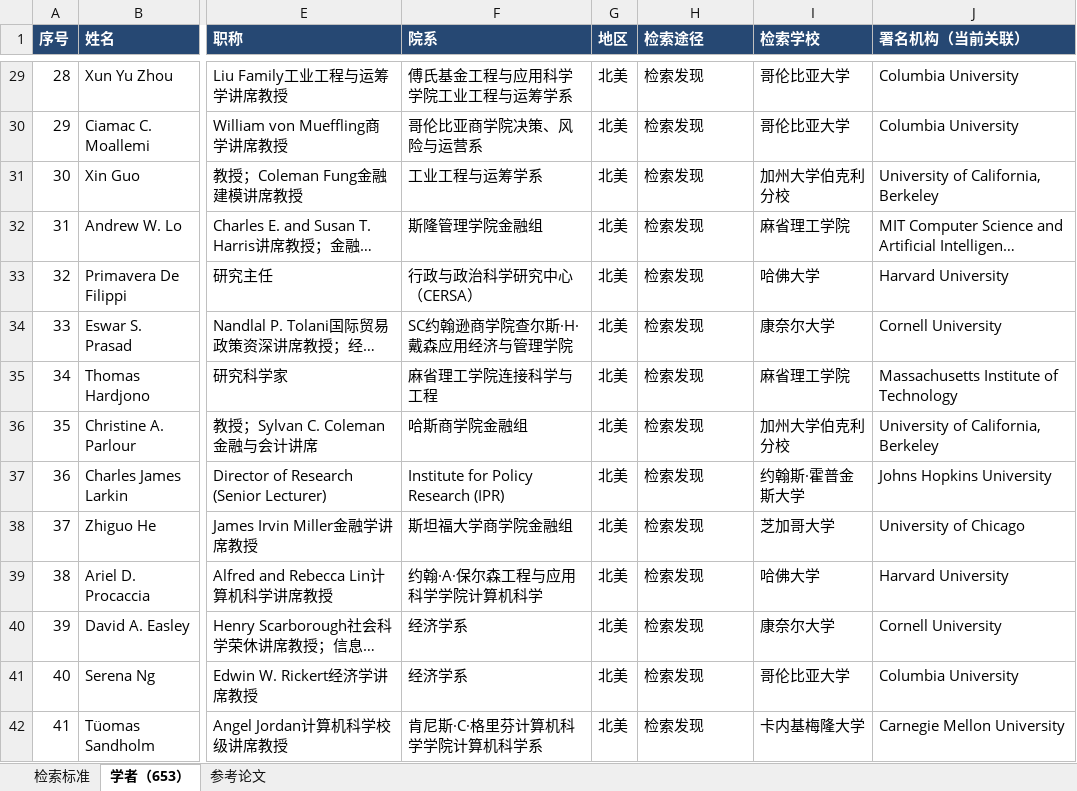
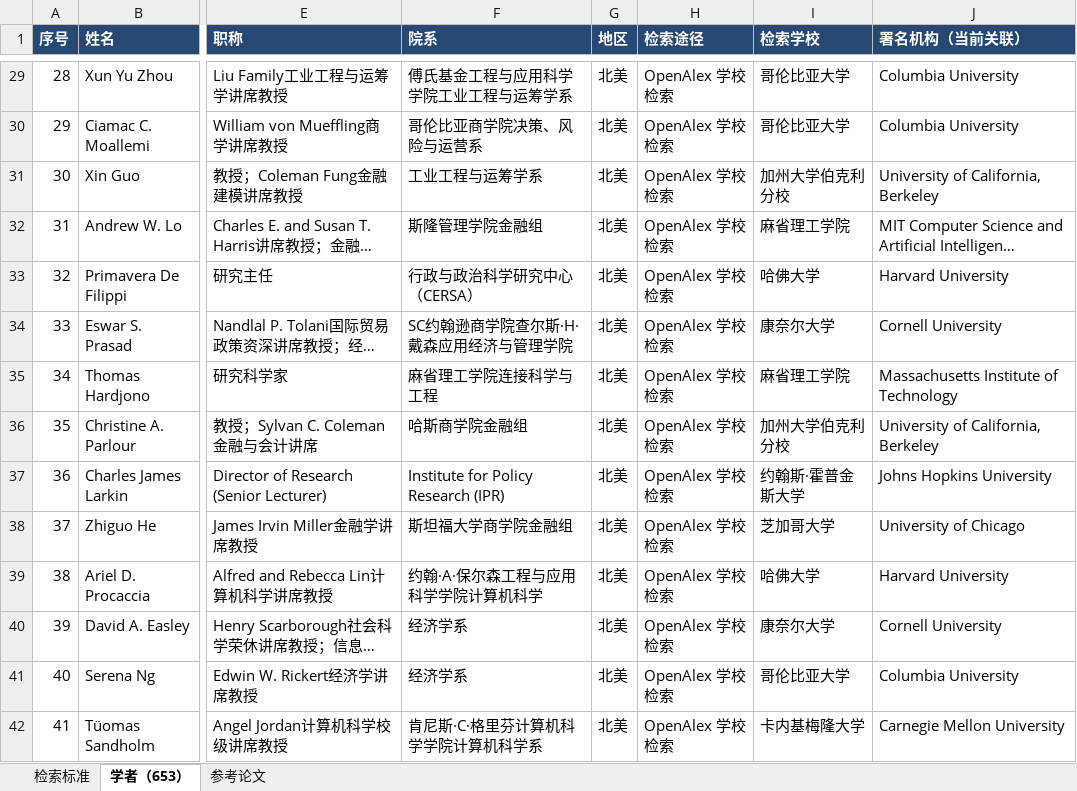
Before and after one commit to EasonAI-5589/ai-talent-network, an Excel workbook: downloads/pbcsf-ai-talent-search-evidence.xlsx, sheet 学者（653）, drawn as a sheet; only a part is shown, gaps mark what is left out; long unchanged cells end in …; values as stored, in another font and other column widths than the file's, no borders; the diff covers the shown part only; the diff names each change by its address in the sheet, - before the commit and + after, or states it on an @@ line.

```diff
--- a/downloads/pbcsf-ai-talent-search-evidence.xlsx (sheet 学者（653）)
+++ b/downloads/pbcsf-ai-talent-search-evidence.xlsx (sheet 学者（653）)
-H29:H42 (检索途径): 检索发现
+H29:H42 (检索途径): OpenAlex 学校检索
```
Also changed, not shown: 657 edited cells elsewhere in this sheet, sheet 参考论文, sheet 检索标准, 8 other files.
